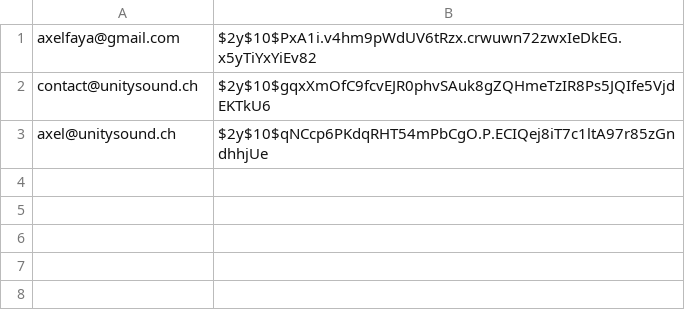
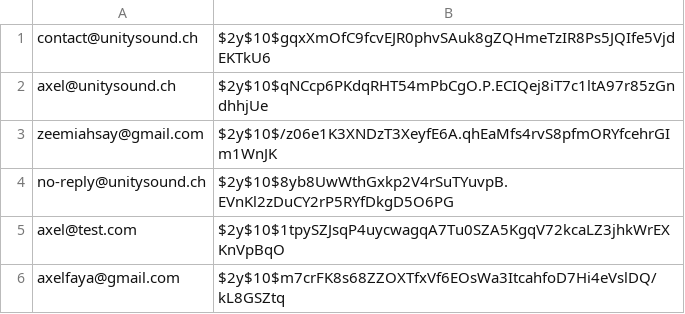
Before and after one commit to Realise-Formation-Digital/-Bootstrap-TravelAgency, a CSV file: users.csv, drawn as a sheet.

```diff
--- a/users.csv
+++ b/users.csv
@@ -1,3 +1,6 @@
-axelfaya@gmail.com,$2y$10$PxA1i.v4hm9pWdUV6tRzx.crwuwn72zwxIeDkEG.x5yTiYxYiEv82
 contact@unitysound.ch,$2y$10$gqxXmOfC9fcvEJR0phvSAuk8gZQHmeTzIR8Ps5JQIfe5VjdEKTkU6
 axel@unitysound.ch,$2y$10$qNCcp6PKdqRHT54mPbCgO.P.ECIQej8iT7c1ltA97r85zGndhhjUe
+zeemiahsay@gmail.com,$2y$10$/z06e1K3XNDzT3XeyfE6A.qhEaMfs4rvS8pfmORYfcehrGIm1WnJK
+no-reply@unitysound.ch,$2y$10$8yb8UwWthGxkp2V4rSuTYuvpB.EVnKl2zDuCY2rP5RYfDkgD5O6PG
+axel@test.com,$2y$10$1tpySZJsqP4uycwagqA7Tu0SZA5KgqV72kcaLZ3jhkWrEXKnVpBqO
+axelfaya@gmail.com,$2y$10$m7crFK8s68ZZOXTfxVf6EOsWa3ItcahfoD7Hi4eVslDQ/kL8GSZtq
```
Also changed, not shown: 1 other file.
